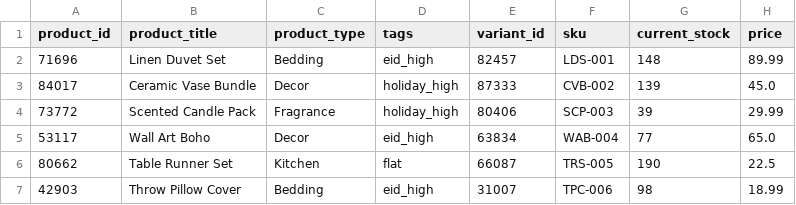
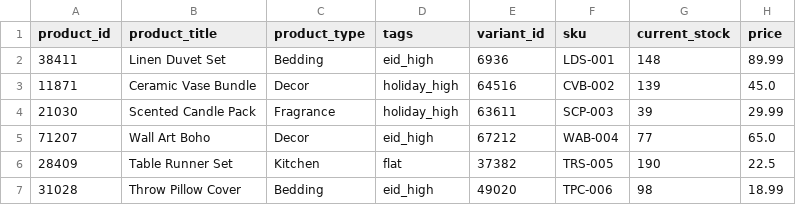
Before and after one commit to haseeb774/Inventory-Forecasting-Optimizing-Engine, a CSV file: data/raw/products_raw.csv, drawn as a sheet.

```diff
--- a/data/raw/products_raw.csv
+++ b/data/raw/products_raw.csv
@@ -1,7 +1,7 @@
 product_id,product_title,product_type,tags,variant_id,sku,current_stock,price
-71696,Linen Duvet Set,Bedding,eid_high,82457,LDS-001,148,89.99
-84017,Ceramic Vase Bundle,Decor,holiday_high,87333,CVB-002,139,45.0
-73772,Scented Candle Pack,Fragrance,holiday_high,80406,SCP-003,39,29.99
-53117,Wall Art Boho,Decor,eid_high,63834,WAB-004,77,65.0
-80662,Table Runner Set,Kitchen,flat,66087,TRS-005,190,22.5
-42903,Throw Pillow Cover,Bedding,eid_high,31007,TPC-006,98,18.99
+38411,Linen Duvet Set,Bedding,eid_high,6936,LDS-001,148,89.99
+11871,Ceramic Vase Bundle,Decor,holiday_high,64516,CVB-002,139,45.0
+21030,Scented Candle Pack,Fragrance,holiday_high,63611,SCP-003,39,29.99
+71207,Wall Art Boho,Decor,eid_high,67212,WAB-004,77,65.0
+28409,Table Runner Set,Kitchen,flat,37382,TRS-005,190,22.5
+31028,Throw Pillow Cover,Bedding,eid_high,49020,TPC-006,98,18.99
```
Also changed, not shown: data/raw/orders_raw.csv.
